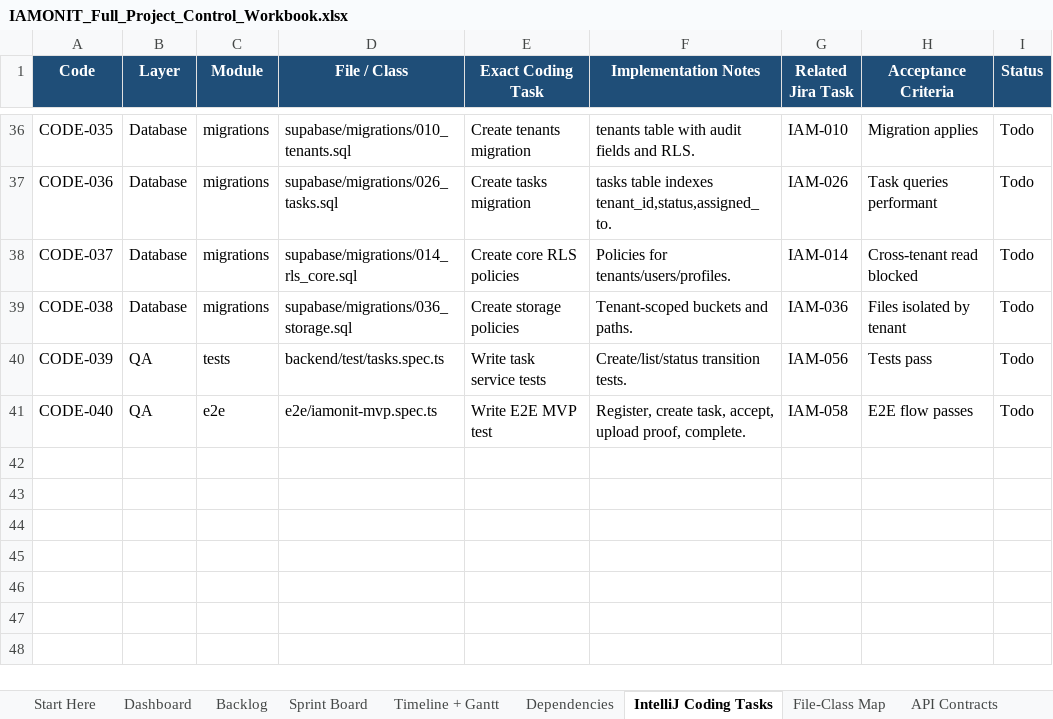
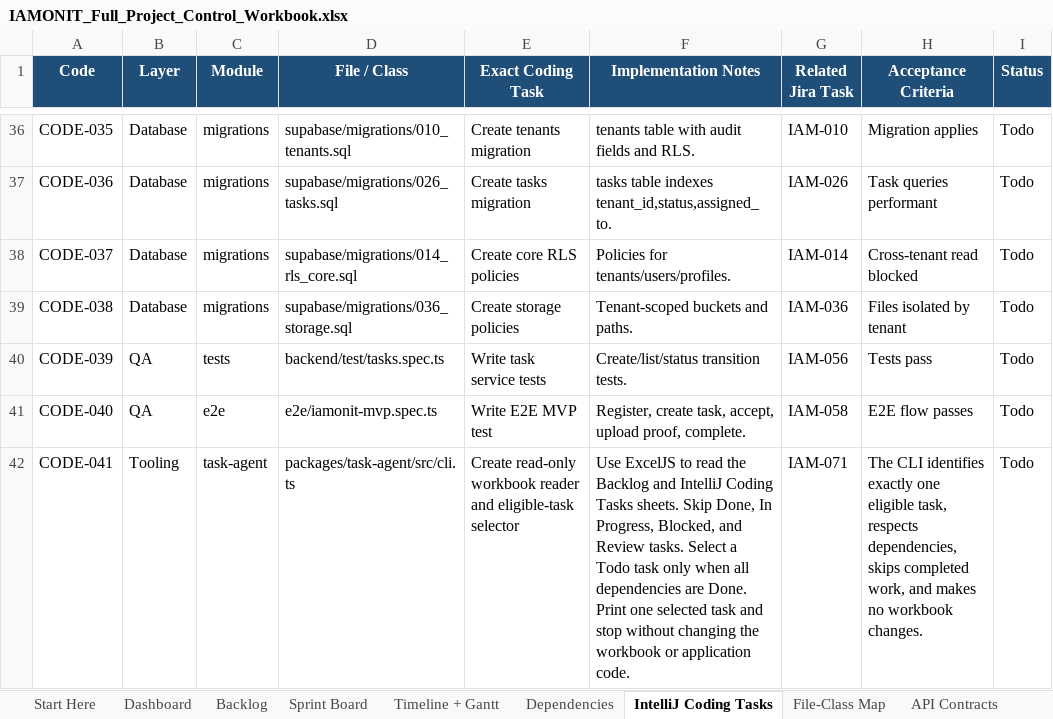
Before and after one commit to azemedkun-git/iamonit-platform, an Excel workbook: planning/IAMONIT_Full_Project_Control_Workbook.xlsx, sheet IntelliJ Coding Tasks, drawn as a sheet; only a part is shown, gaps mark what is left out; values as stored, in another font and other column widths than the file's, no borders; conditional formats not drawn; the diff names each change by its address in the sheet, - before the commit and + after, or states it on an @@ line.

Commit message:
IAM-071 Establish Excel-driven Codex agent foundation

```diff
--- a/planning/IAMONIT_Full_Project_Control_Workbook.xlsx (sheet IntelliJ Coding Tasks)
+++ b/planning/IAMONIT_Full_Project_Control_Workbook.xlsx (sheet IntelliJ Coding Tasks)
+row 42: CODE-041 | Tooling | task-agent | packages/task-agent/src/cli.ts | Create read-only workbook reader and eligible-task selector | Use ExcelJS to read the Backlog and IntelliJ Coding Tasks sheets. Skip Done, In Progress, Blocked, and Review tasks. Select a Todo task only when all dependencies are Done. Print one selected task and stop without changing the workbook or application code. | IAM-071 | The CLI identifies exactly one eligible task, respects dependencies, skips completed work, and makes no workbook changes. | Todo
```
Also changed, not shown: sheet Backlog, sheet Sprint Board, 2 other files.
